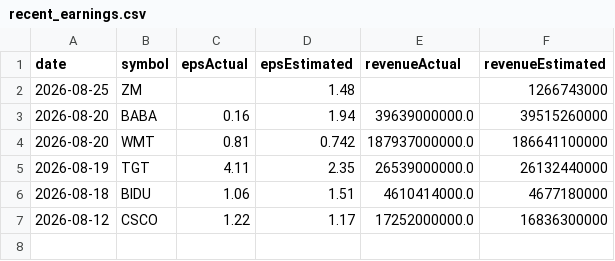
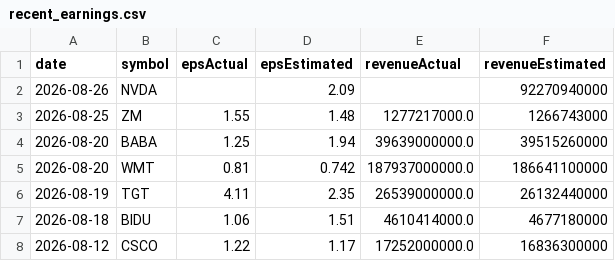
Before and after one commit to fishinmn/stock_screener, a CSV file: data/recent_earnings.csv, drawn as a sheet.

```diff
--- a/data/recent_earnings.csv
+++ b/data/recent_earnings.csv
@@ -1,4 +1,5 @@
 date,symbol,epsActual,epsEstimated,revenueActual,revenueEstimated
-2026-08-25,ZM,,1.48,,1266743000
-2026-08-20,BABA,0.16,1.94,39639000000.0,39515260000
+2026-08-26,NVDA,,2.09,,92270940000
+2026-08-25,ZM,1.55,1.48,1277217000.0,1266743000
+2026-08-20,BABA,1.25,1.94,39639000000.0,39515260000
 2026-08-20,WMT,0.81,0.742,187937000000.0,186641100000
```
Also changed, not shown: data/fundamentals_screener_recent_earnings.csv, data/recent_earnings_data.csv, 9 other files.
